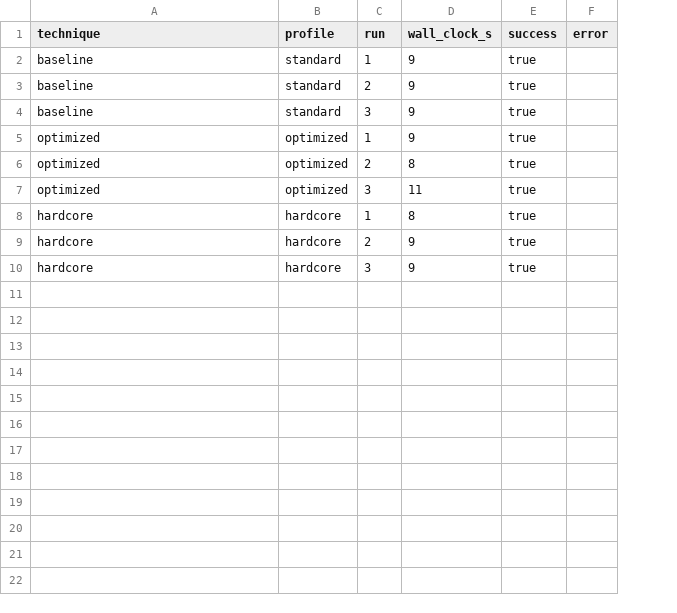
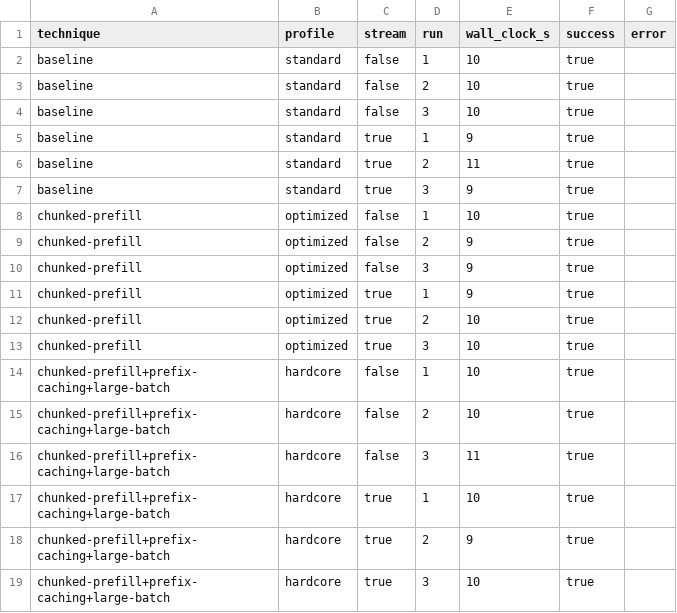
Before and after one commit to IngoTB303/inference-gateway, a CSV file: data/experiments.csv, drawn as a sheet; addresses are those after the commit; the diff names each change by its address in the sheet, - before the commit and + after, or states it on an @@ line.

```diff
--- a/data/experiments.csv
+++ b/data/experiments.csv
+column C (stream), rows 5-7: all true; rows 11-12: true | true; rows 16-19: false | true | true | true
+row 2: baseline | standard | false | 1 | 10 | true
+row 3: baseline | standard | false | 2 | 10 | true
+row 4: baseline | standard | false | 3 | 10 | true
-E6 (wall_clock_s): 9
+E6 (wall_clock_s): 11
+row 8: chunked-prefill | optimized | false | 1 | 10 | true
+row 9: chunked-prefill | optimized | false | 2 | 9 | true
+row 10: chunked-prefill | optimized | false | 3 | 9 | true
-A11:A12 (technique): optimized
+A11:A12 (technique): chunked-prefill
-E12 (wall_clock_s): 8
+E12 (wall_clock_s): 10
+row 13: chunked-prefill | optimized | true | 3 | 10 | true
+row 14: chunked-prefill+prefix-caching+large-batch | hardcore | false | 1 | 10 | true
+row 15: chunked-prefill+prefix-caching+large-batch | hardcore | false | 2 | 10 | true
-A16 (technique): optimized
+A16 (technique): chunked-prefill+prefix-caching+large-batch
-B16 (profile): optimized
+B16 (profile): hardcore
-A17:A19 (technique): hardcore
+A17:A19 (technique): chunked-prefill+prefix-caching+large-batch
-E17 (wall_clock_s): 8
+E17 (wall_clock_s): 10
-E19 (wall_clock_s): 9
+E19 (wall_clock_s): 10
```
Also changed, not shown: 16 other files.
